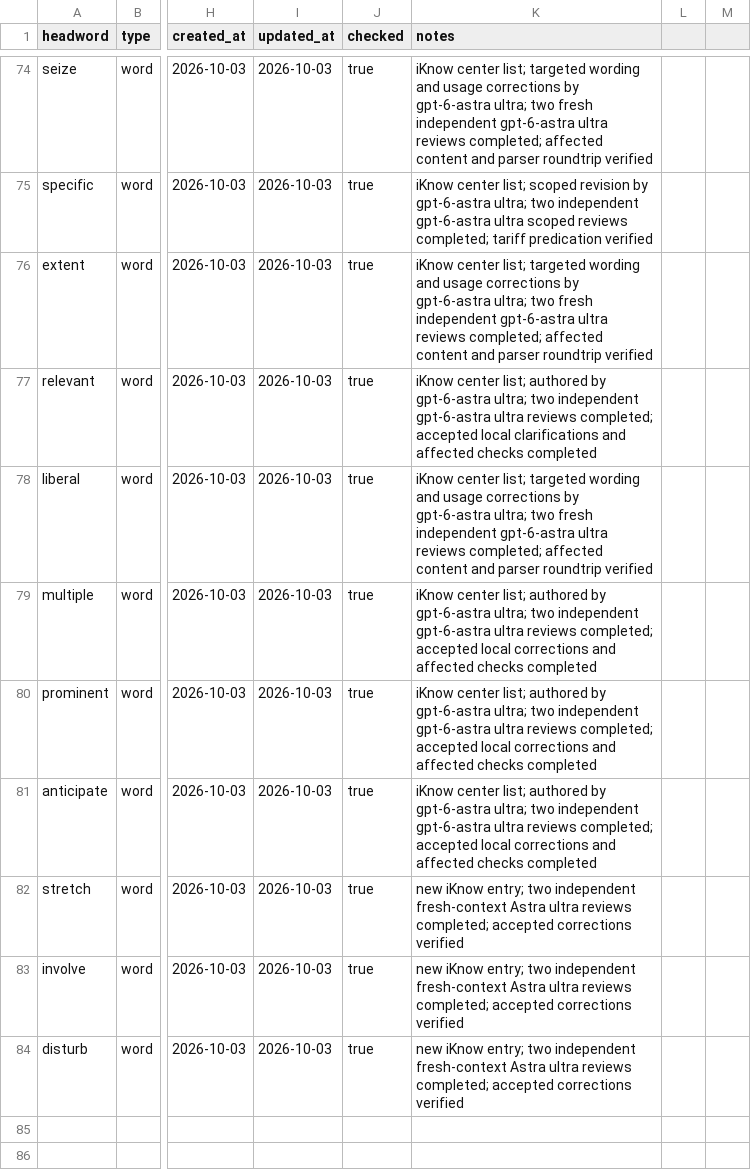
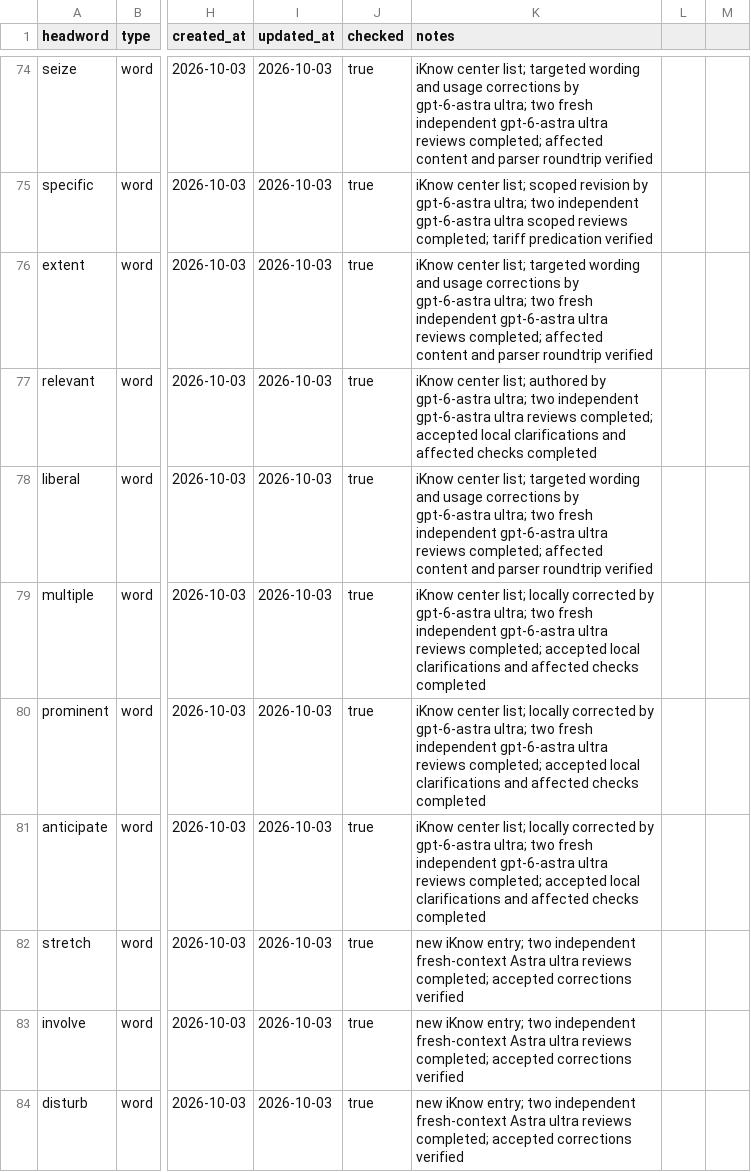
Before and after one commit to Kyapya/english-dictionary, a CSV file: queue/words.csv, drawn as a sheet; only a part is shown, gaps mark what is left out; the diff names each change by its address in the sheet, - before the commit and + after, or states it on an @@ line.

Commit message:
Clarify multiple, prominent and anticipate entries (#304)

```diff
--- a/queue/words.csv
+++ b/queue/words.csv
-K79:K81 (notes): …center list; authored by gpt-6-astra ultra; two independent gpt-6-astra ultra reviews completed; accepted local corrections and affected…
+K79:K81 (notes): …center list; locally corrected by gpt-6-astra ultra; two fresh independent gpt-6-astra ultra reviews completed; accepted local clarifications and affected…
```
Also changed, not shown: 3 other files.
